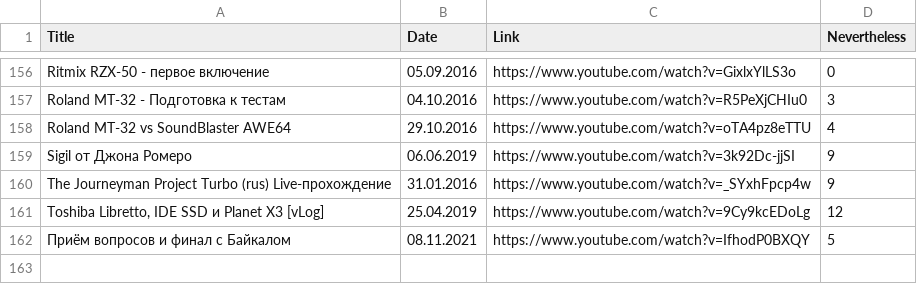
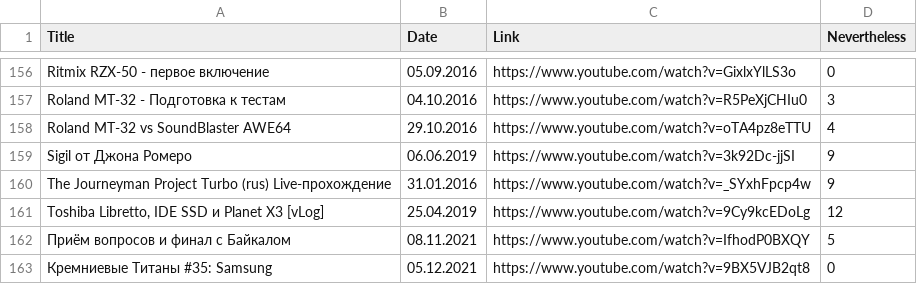
Before and after one commit to elquatro/bocha-nevertheless, a CSV file: data.csv, drawn as a sheet; only a part is shown, gaps mark what is left out; the diff names each change by its address in the sheet, - before the commit and + after, or states it on an @@ line.

Commit message:
update

```diff
--- a/data.csv
+++ b/data.csv
+row 163: Кремниевые Титаны #35: Samsung | 05.12.2021 | https://www.youtube.com/watch?v=9BX5VJB2qt8 | 0
```
